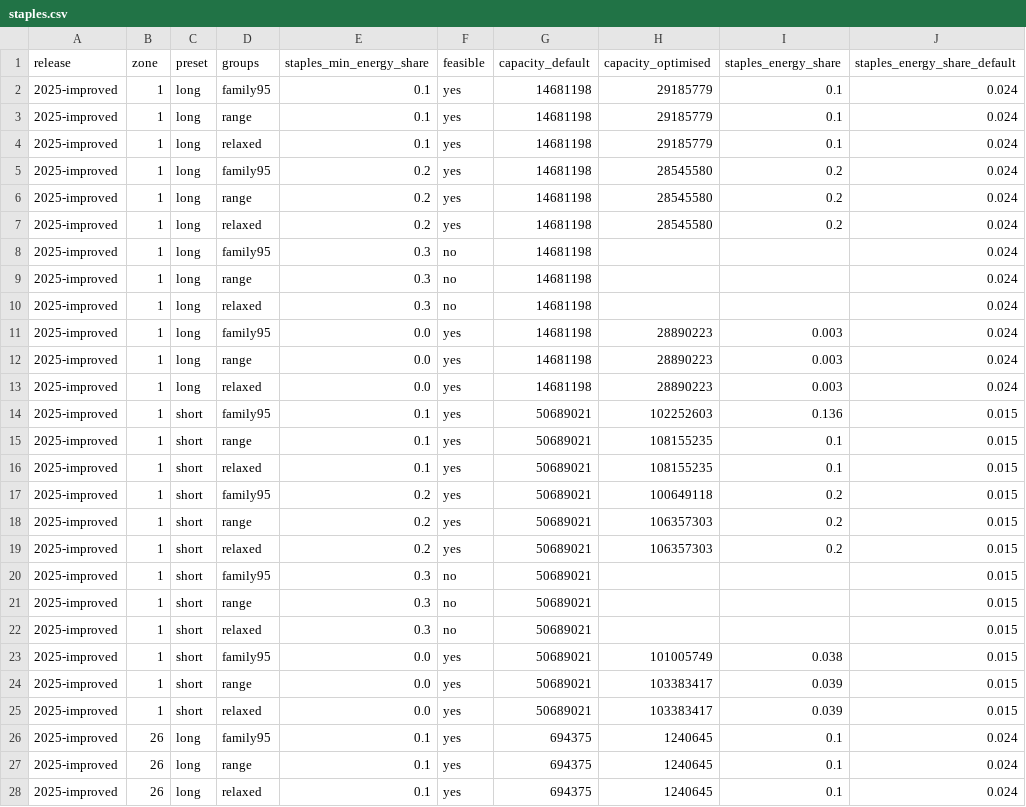
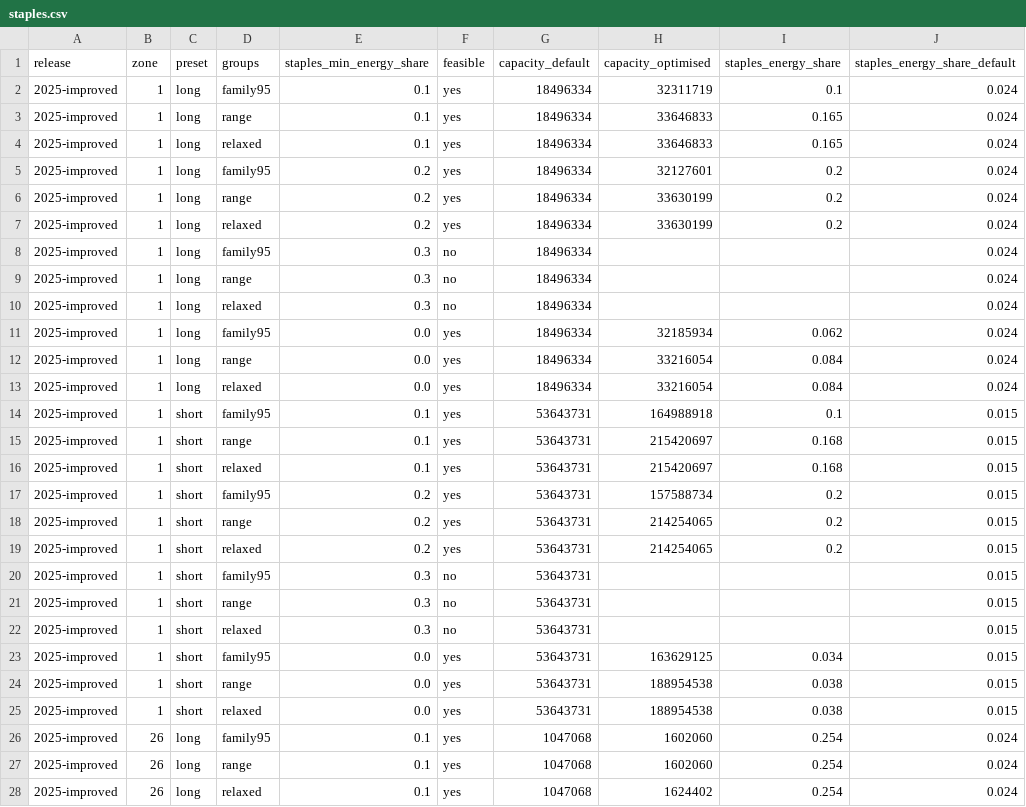
Before and after one commit to MurrayLane/carrying-capacity-dashboard, a CSV file: analysis/nutrition_lp_2025/staples.csv, drawn as a sheet; only a part is shown; the diff covers the shown part only.

```diff
--- a/analysis/nutrition_lp_2025/staples.csv
+++ b/analysis/nutrition_lp_2025/staples.csv
@@ -1,28 +1,28 @@
 release,zone,preset,groups,staples_min_energy_share,feasible,capacity_default,capacity_optimised,staples_energy_share,staples_energy_share_default
-2025-improved,1,long,family95,0.1,yes,14681198,29185779,0.1,0.024
-2025-improved,1,long,range,0.1,yes,14681198,29185779,0.1,0.024
-2025-improved,1,long,relaxed,0.1,yes,14681198,29185779,0.1,0.024
-2025-improved,1,long,family95,0.2,yes,14681198,28545580,0.2,0.024
-2025-improved,1,long,range,0.2,yes,14681198,28545580,0.2,0.024
-2025-improved,1,long,relaxed,0.2,yes,14681198,28545580,0.2,0.024
-2025-improved,1,long,family95,0.3,no,14681198,,,0.024
-2025-improved,1,long,range,0.3,no,14681198,,,0.024
-2025-improved,1,long,relaxed,0.3,no,14681198,,,0.024
-2025-improved,1,long,family95,0.0,yes,14681198,28890223,0.003,0.024
-2025-improved,1,long,range,0.0,yes,14681198,28890223,0.003,0.024
-2025-improved,1,long,relaxed,0.0,yes,14681198,28890223,0.003,0.024
-2025-improved,1,short,family95,0.1,yes,50689021,102252603,0.136,0.015
-2025-improved,1,short,range,0.1,yes,50689021,108155235,0.1,0.015
-2025-improved,1,short,relaxed,0.1,yes,50689021,108155235,0.1,0.015
-2025-improved,1,short,family95,0.2,yes,50689021,100649118,0.2,0.015
-2025-improved,1,short,range,0.2,yes,50689021,106357303,0.2,0.015
-2025-improved,1,short,relaxed,0.2,yes,50689021,106357303,0.2,0.015
-2025-improved,1,short,family95,0.3,no,50689021,,,0.015
-2025-improved,1,short,range,0.3,no,50689021,,,0.015
-2025-improved,1,short,relaxed,0.3,no,50689021,,,0.015
-2025-improved,1,short,family95,0.0,yes,50689021,101005749,0.038,0.015
-2025-improved,1,short,range,0.0,yes,50689021,103383417,0.039,0.015
-2025-improved,1,short,relaxed,0.0,yes,50689021,103383417,0.039,0.015
-2025-improved,26,long,family95,0.1,yes,694375,1240645,0.1,0.024
-2025-improved,26,long,range,0.1,yes,694375,1240645,0.1,0.024
-2025-improved,26,long,relaxed,0.1,yes,694375,1240645,0.1,0.024
+2025-improved,1,long,family95,0.1,yes,18496334,32311719,0.1,0.024
+2025-improved,1,long,range,0.1,yes,18496334,33646833,0.165,0.024
+2025-improved,1,long,relaxed,0.1,yes,18496334,33646833,0.165,0.024
+2025-improved,1,long,family95,0.2,yes,18496334,32127601,0.2,0.024
+2025-improved,1,long,range,0.2,yes,18496334,33630199,0.2,0.024
+2025-improved,1,long,relaxed,0.2,yes,18496334,33630199,0.2,0.024
+2025-improved,1,long,family95,0.3,no,18496334,,,0.024
+2025-improved,1,long,range,0.3,no,18496334,,,0.024
+2025-improved,1,long,relaxed,0.3,no,18496334,,,0.024
+2025-improved,1,long,family95,0.0,yes,18496334,32185934,0.062,0.024
+2025-improved,1,long,range,0.0,yes,18496334,33216054,0.084,0.024
+2025-improved,1,long,relaxed,0.0,yes,18496334,33216054,0.084,0.024
+2025-improved,1,short,family95,0.1,yes,53643731,164988918,0.1,0.015
+2025-improved,1,short,range,0.1,yes,53643731,215420697,0.168,0.015
+2025-improved,1,short,relaxed,0.1,yes,53643731,215420697,0.168,0.015
+2025-improved,1,short,family95,0.2,yes,53643731,157588734,0.2,0.015
+2025-improved,1,short,range,0.2,yes,53643731,214254065,0.2,0.015
+2025-improved,1,short,relaxed,0.2,yes,53643731,214254065,0.2,0.015
+2025-improved,1,short,family95,0.3,no,53643731,,,0.015
+2025-improved,1,short,range,0.3,no,53643731,,,0.015
+2025-improved,1,short,relaxed,0.3,no,53643731,,,0.015
+2025-improved,1,short,family95,0.0,yes,53643731,163629125,0.034,0.015
+2025-improved,1,short,range,0.0,yes,53643731,188954538,0.038,0.015
+2025-improved,1,short,relaxed,0.0,yes,53643731,188954538,0.038,0.015
+2025-improved,26,long,family95,0.1,yes,1047068,1602060,0.254,0.024
+2025-improved,26,long,range,0.1,yes,1047068,1602060,0.254,0.024
+2025-improved,26,long,relaxed,0.1,yes,1047068,1624402,0.254,0.024
```
Also changed, not shown: 103 edited cells elsewhere in this file, analysis/nutrition_lp_2025/variants.csv, 2 other files.
